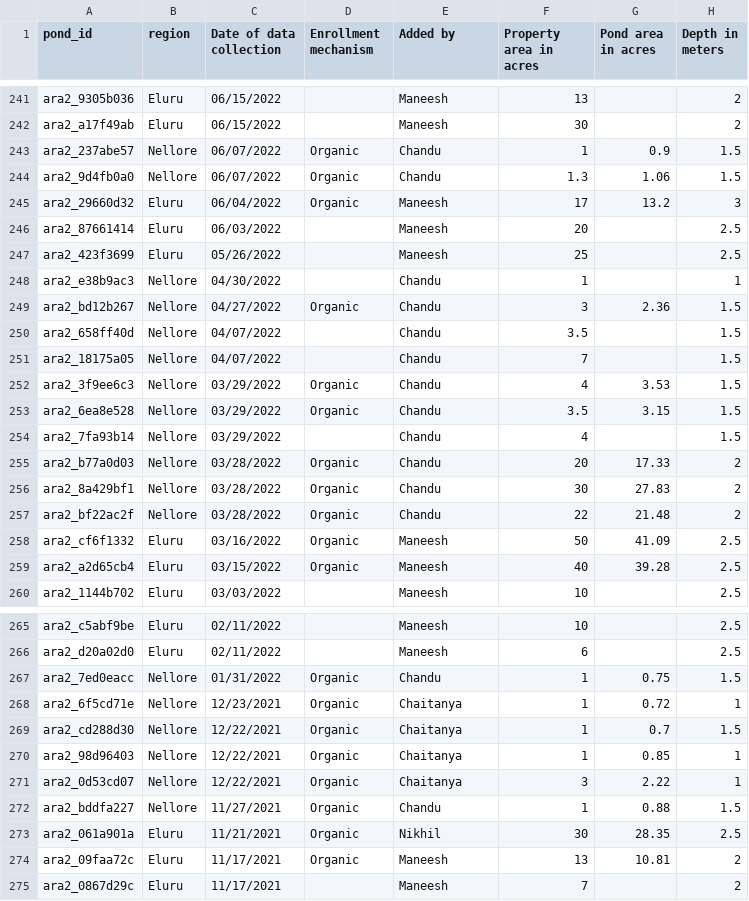
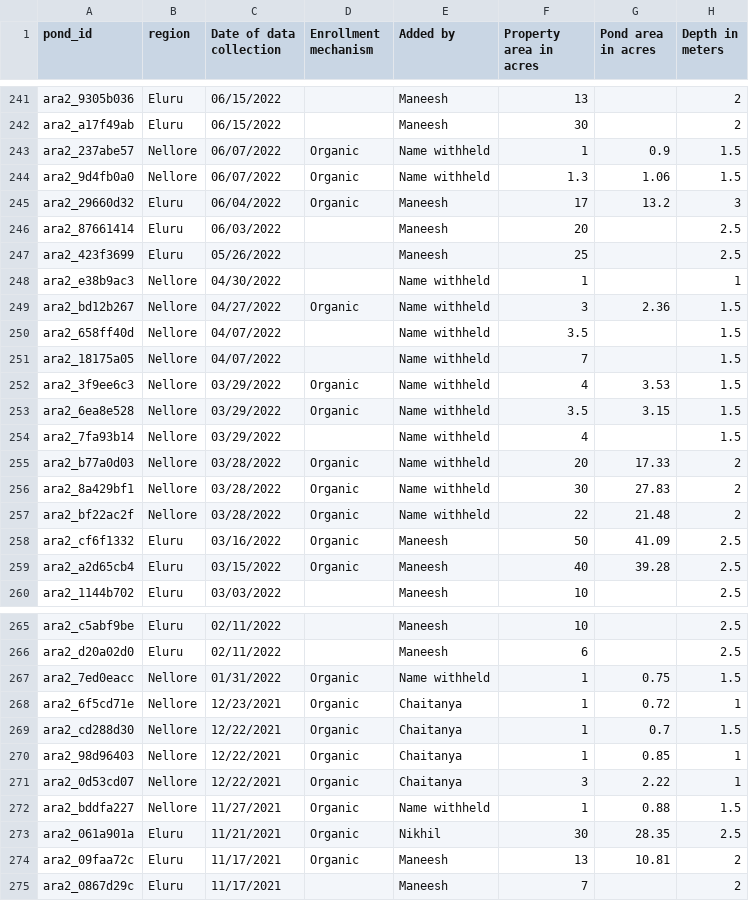
Before and after one commit to fish-welfare-initiative/fwi-farm-data-india, a CSV file: data/enrolled_ponds.csv, drawn as a sheet; only a part is shown, gaps mark what is left out; the diff covers the shown part only; the diff names each change by its address in the sheet, - before the commit and + after, or states it on an @@ line.

```diff
--- a/data/enrolled_ponds.csv
+++ b/data/enrolled_ponds.csv
-E243:E244 (Added by): Chandu
+E243:E244 (Added by): Name withheld
-E248:E257 (Added by): Chandu
+E248:E257 (Added by): Name withheld
-E267 (Added by): Chandu
+E267 (Added by): Name withheld
-E272 (Added by): Chandu
+E272 (Added by): Name withheld
```
Also changed, not shown: 9 edited cells elsewhere in this file, data/stocking_harvest.csv, 6 other files.
